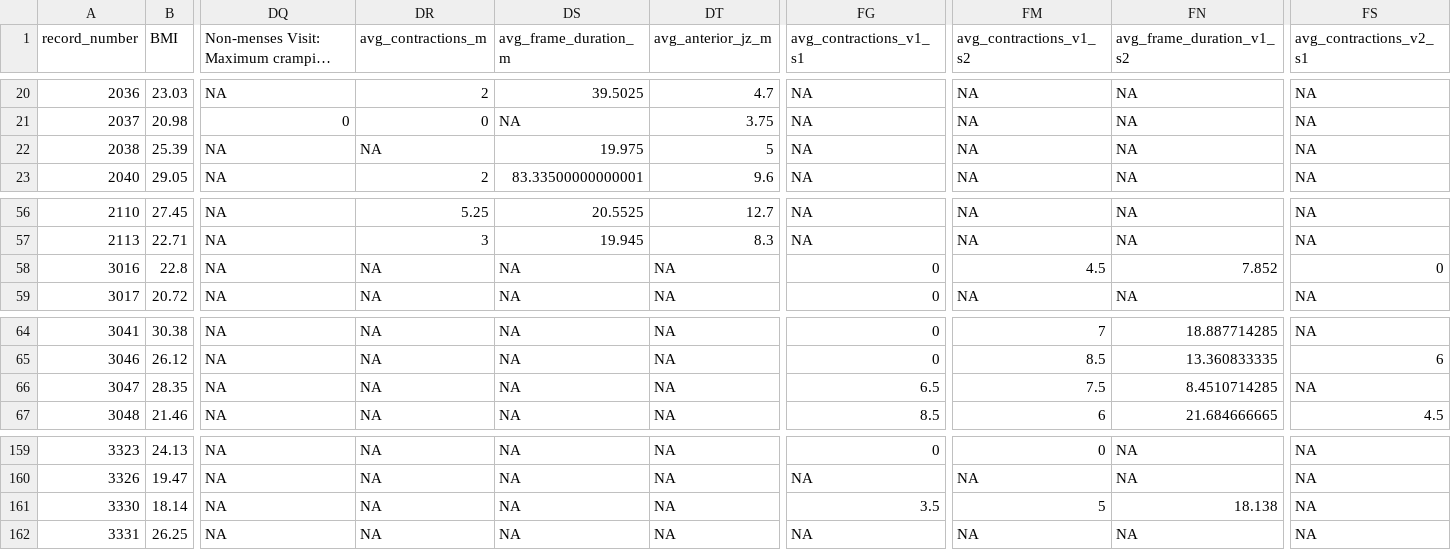
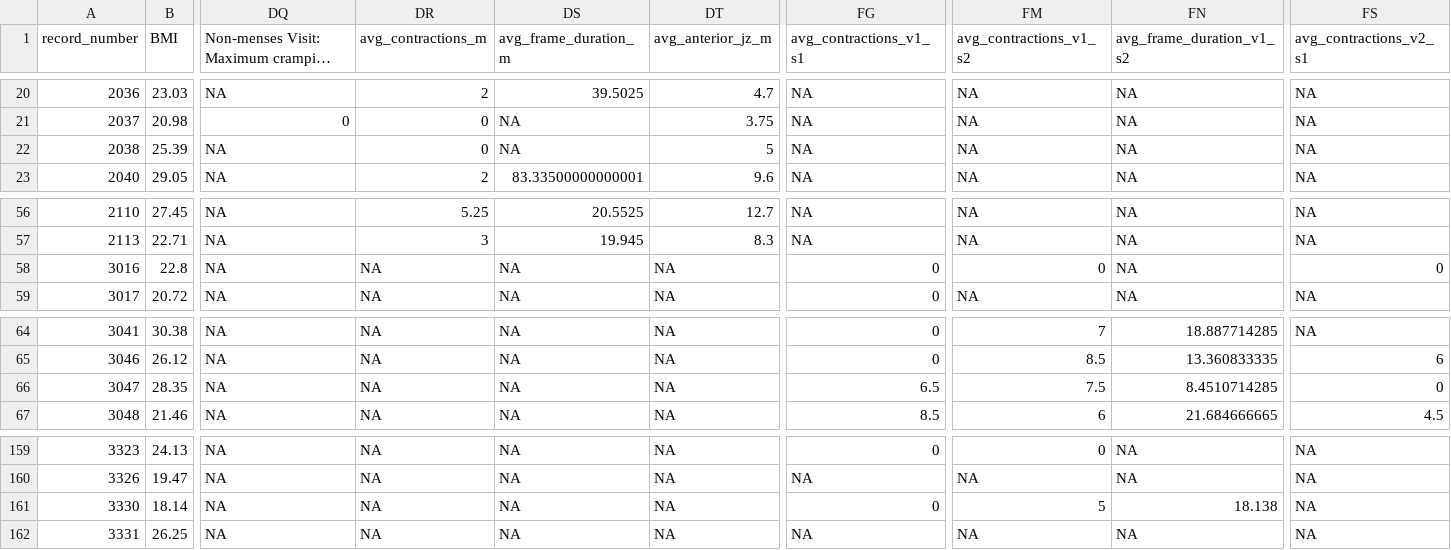
Before and after one commit to SarahDarnell/Uterine-Contractions-and-Anatomy, a CSV file: uca_final.csv, drawn as a sheet; only a part is shown, gaps mark what is left out; long unchanged cells end in …; the diff names each change by its address in the sheet, - before the commit and + after, or states it on an @@ line.

```diff
--- a/uca_final.csv
+++ b/uca_final.csv
-DR22 (avg_contractions_m): NA
+DR22 (avg_contractions_m): 0
-DS22 (avg_frame_duration_m): 19.975
+DS22 (avg_frame_duration_m): NA
-FM58 (avg_contractions_v1_s2): 4.5
+FM58 (avg_contractions_v1_s2): 0
-FN58 (avg_frame_duration_v1_s2): 7.852
+FN58 (avg_frame_duration_v1_s2): NA
-FS66 (avg_contractions_v2_s1): NA
+FS66 (avg_contractions_v2_s1): 0
-FG161 (avg_contractions_v1_s1): 3.5
+FG161 (avg_contractions_v1_s1): 0
```
Also changed, not shown: EH16-263_anatomy_cleaned.csv, EH16-263_full_cleaned.csv, 8 other files.
